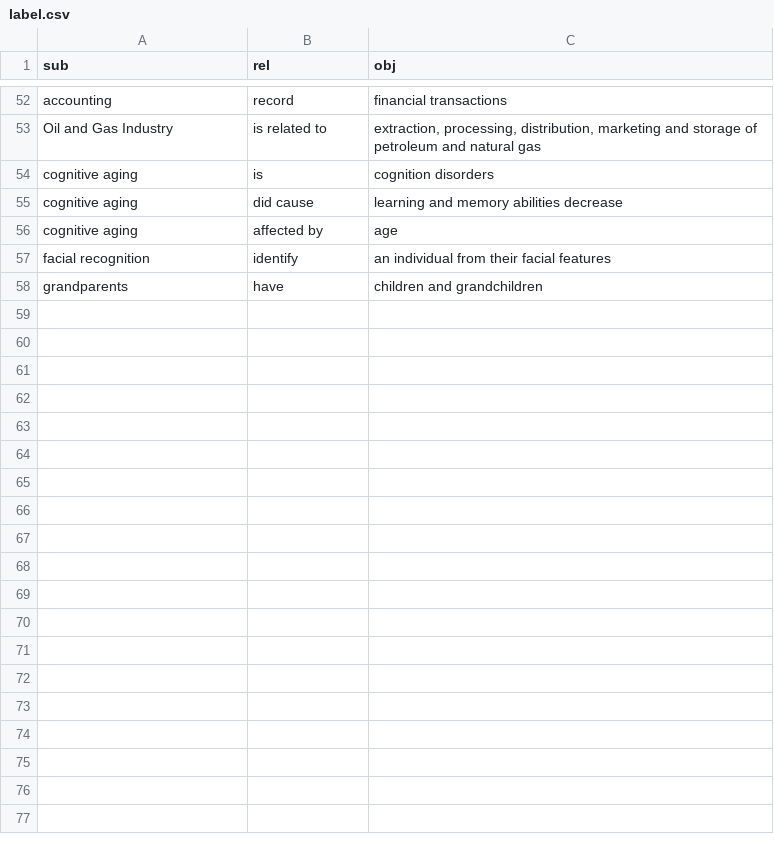
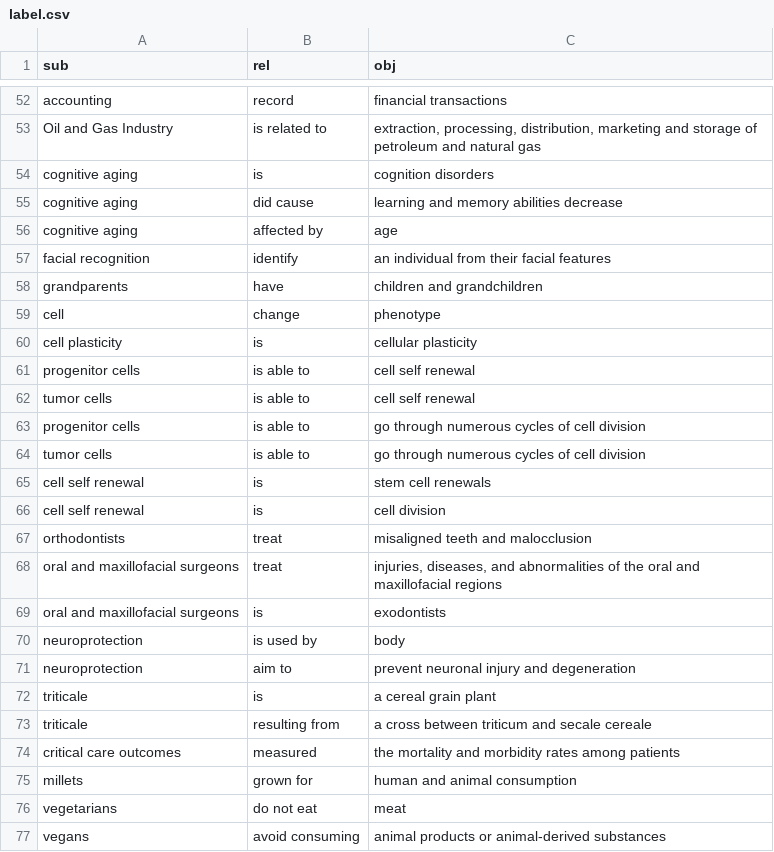
Before and after one commit to Qiming-Liu/Scientific-Articles-Retrieval-Tool, a CSV file: ie_script/biobert/label.csv, drawn as a sheet; only a part is shown, gaps mark what is left out; the diff covers the shown part only.

Commit message:
Update label

```diff
--- a/ie_script/biobert/label.csv
+++ b/ie_script/biobert/label.csv
@@ -58 +58,20 @@ facial recognition,identify,an individual from their facial features
 grandparents,have,children and grandchildren
+cell,change,phenotype
+cell plasticity,is,cellular plasticity
+progenitor cells,is able to,cell self renewal
+tumor cells,is able to,cell self renewal
+progenitor cells,is able to,go through numerous cycles of cell division
+tumor cells,is able to,go through numerous cycles of cell division
+cell self renewal,is,stem cell renewals
+cell self renewal,is,cell division
+orthodontists,treat,misaligned teeth and malocclusion
+oral and maxillofacial surgeons,treat,"injuries, diseases, and abnormalities of the oral and maxillofacial regions"
+oral and maxillofacial surgeons,is,exodontists
+neuroprotection,is used by,body
+neuroprotection,aim to,prevent neuronal injury and degeneration
+triticale,is,a cereal grain plant
+triticale,resulting from,a cross between triticum and secale cereale
+critical care outcomes,measured,the mortality and morbidity rates among patients
+millets,grown for,human and animal consumption
+vegetarians,do not eat,meat
+vegans,avoid consuming,animal products or animal-derived substances
```
Also changed, not shown: 24 added rows elsewhere in this file.
